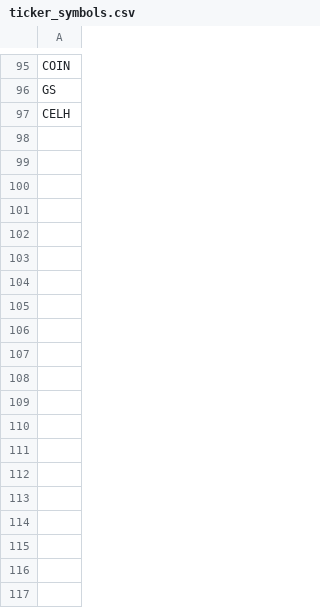
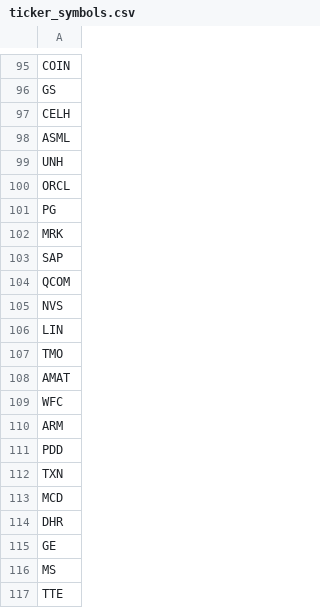
Before and after one commit to tranjm4/rnn_stock_predictor, a CSV file: api_scraper/ticker_symbols.csv, drawn as a sheet; only a part is shown, gaps mark what is left out; the diff covers the shown part only; the diff names each change by its address in the sheet, - before the commit and + after, or states it on an @@ line.

Commit message:
Added more ticker symbols (now 150)

```diff
--- a/api_scraper/ticker_symbols.csv
+++ b/api_scraper/ticker_symbols.csv
+row 98: ASML
+row 99: UNH
+row 100: ORCL
+row 101: PG
+row 102: MRK
+row 103: SAP
+row 104: QCOM
+row 105: NVS
+row 106: LIN
+row 107: TMO
+row 108: AMAT
+row 109: WFC
+row 110: ARM
+row 111: PDD
+row 112: TXN
+row 113: MCD
+row 114: DHR
+row 115: GE
+row 116: MS
+row 117: TTE
```
Also changed, not shown: 33 added rows elsewhere in this file.
